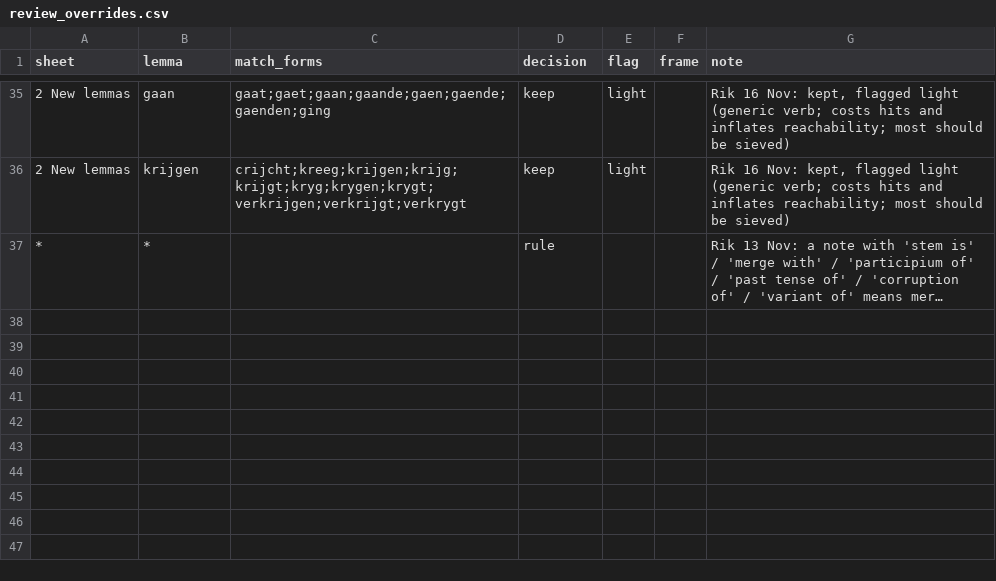
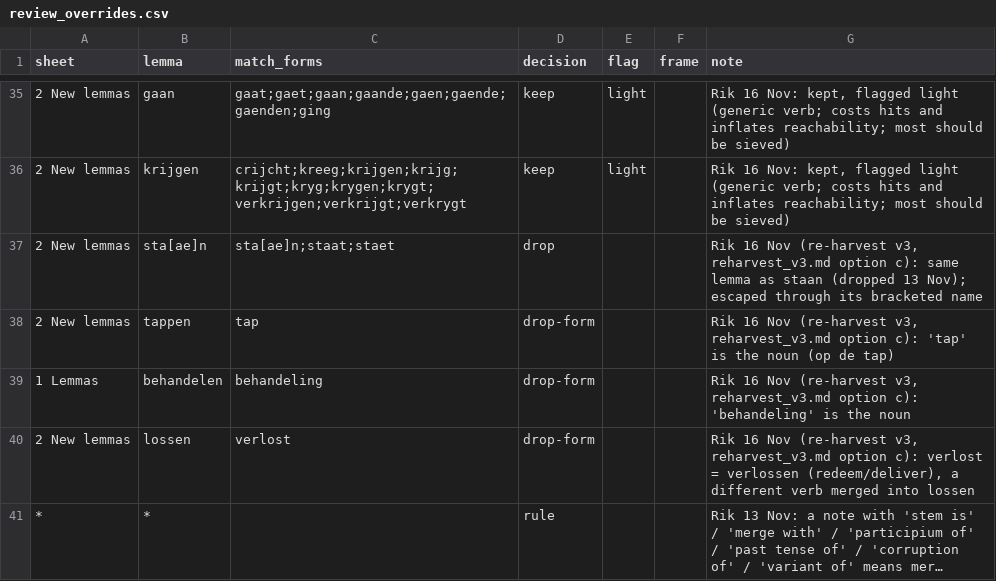
Before and after one commit to HoekR/trifecta-annotation, a CSV file: docs/evidence/verb_lexicon/review_overrides.csv, drawn as a sheet; only a part is shown, gaps mark what is left out; long unchanged cells end in …; the diff names each change by its address in the sheet, - before the commit and + after, or states it on an @@ line.

```diff
--- a/docs/evidence/verb_lexicon/review_overrides.csv
+++ b/docs/evidence/verb_lexicon/review_overrides.csv
+row 37: 2 New lemmas | sta[ae]n | sta[ae]n;staat;staet | drop |  |  | Rik 16 Nov (re-harvest v3, reharvest_v3.md option c): same lemma as staan (dropped 13 Nov); escaped through its bracketed name
+row 38: 2 New lemmas | tappen | tap | drop-form |  |  | Rik 16 Nov (re-harvest v3, reharvest_v3.md option c): 'tap' is the noun (op de tap)
+row 39: 1 Lemmas | behandelen | behandeling | drop-form |  |  | Rik 16 Nov (re-harvest v3, reharvest_v3.md option c): 'behandeling' is the noun
+row 40: 2 New lemmas | lossen | verlost | drop-form |  |  | Rik 16 Nov (re-harvest v3, reharvest_v3.md option c): verlost = verlossen (redeem/deliver), a different verb merged into lossen
```
Also changed, not shown: trifecta_annotation/assets/verb_lexicon.csv, 8 other files.
